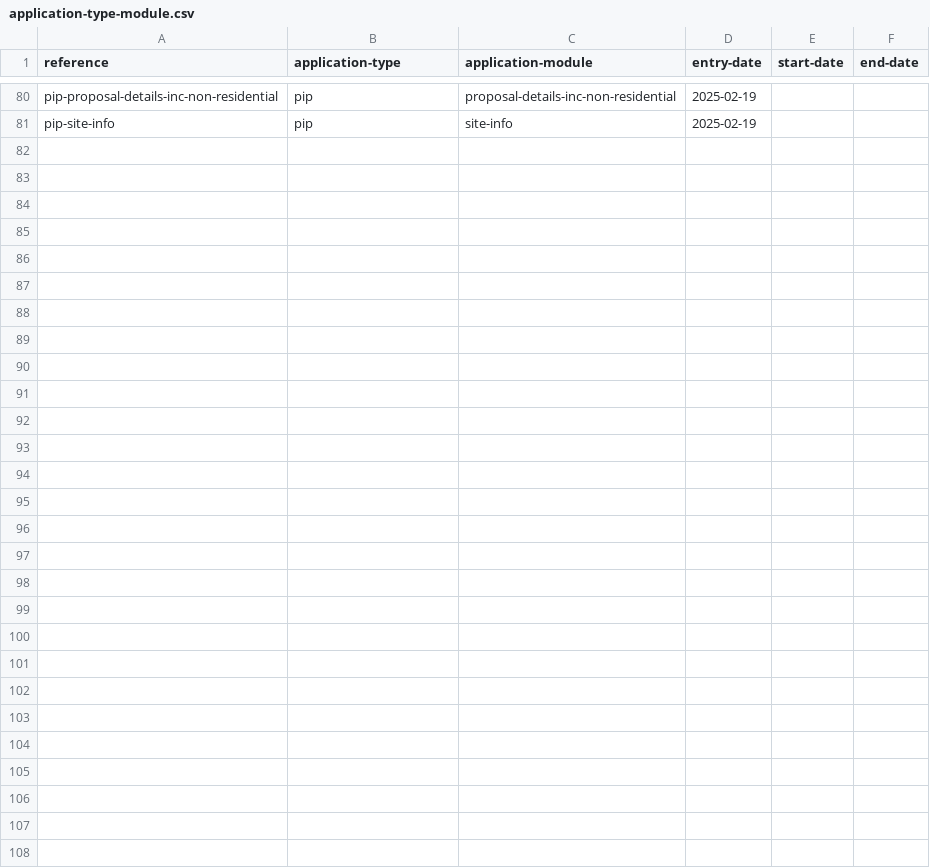
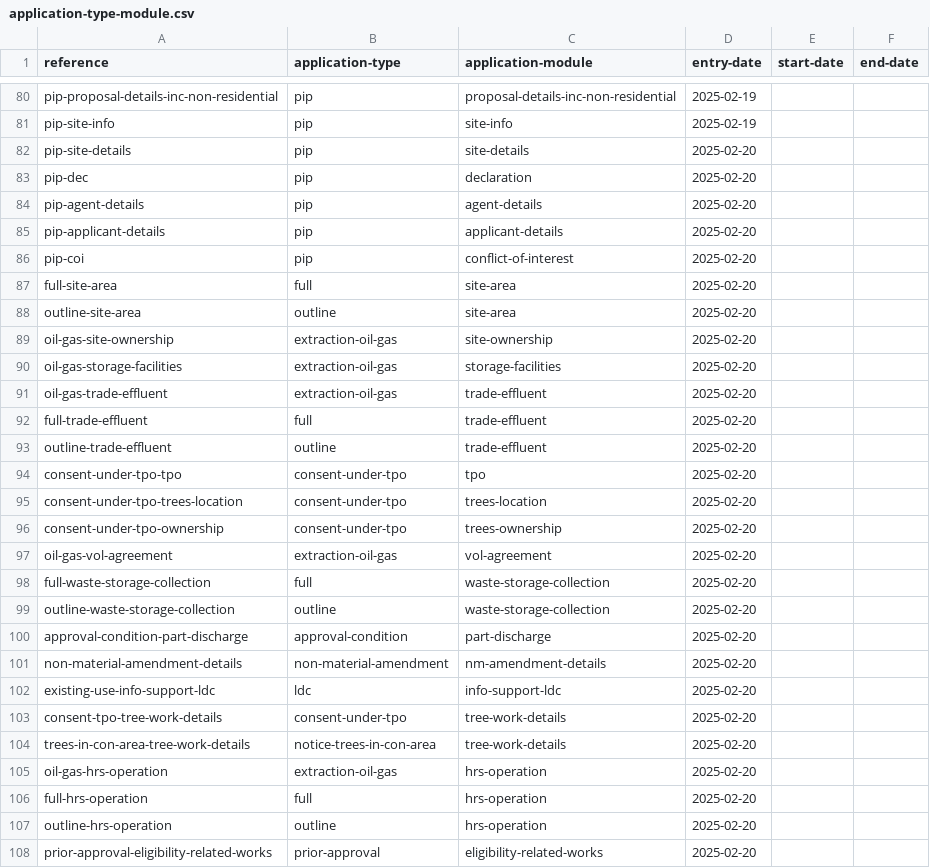
Before and after one commit to digital-land/planning-application-data-specification, a CSV file: data/application-type-module.csv, drawn as a sheet; only a part is shown, gaps mark what is left out.

Commit message:
more module - application type joins

```diff
--- a/data/application-type-module.csv
+++ b/data/application-type-module.csv
@@ -81 +81,28 @@ pip-proposal-details-inc-non-residential,pip,proposal-details-inc-non-residentia
 pip-site-info,pip,site-info,2025-02-19,,
+pip-site-details,pip,site-details,2025-02-20,,
+pip-dec,pip,declaration,2025-02-20,,
+pip-agent-details,pip,agent-details,2025-02-20,,
+pip-applicant-details,pip,applicant-details,2025-02-20,,
+pip-coi,pip,conflict-of-interest,2025-02-20,,
+full-site-area,full,site-area,2025-02-20,,
+outline-site-area,outline,site-area,2025-02-20,,
+oil-gas-site-ownership,extraction-oil-gas,site-ownership,2025-02-20,,
+oil-gas-storage-facilities,extraction-oil-gas,storage-facilities,2025-02-20,,
+oil-gas-trade-effluent,extraction-oil-gas,trade-effluent,2025-02-20,,
+full-trade-effluent,full,trade-effluent,2025-02-20,,
+outline-trade-effluent,outline,trade-effluent,2025-02-20,,
+consent-under-tpo-tpo,consent-under-tpo,tpo,2025-02-20,,
+consent-under-tpo-trees-location,consent-under-tpo,trees-location,2025-02-20,,
+consent-under-tpo-ownership,consent-under-tpo,trees-ownership,2025-02-20,,
+oil-gas-vol-agreement,extraction-oil-gas,vol-agreement,2025-02-20,,
+full-waste-storage-collection,full,waste-storage-collection,2025-02-20,,
+outline-waste-storage-collection,outline,waste-storage-collection,2025-02-20,,
+approval-condition-part-discharge,approval-condition,part-discharge,2025-02-20,,
+non-material-amendment-details,non-material-amendment,nm-amendment-details,2025-02-20,,
+existing-use-info-support-ldc,ldc,info-support-ldc,2025-02-20,,
+consent-tpo-tree-work-details,consent-under-tpo,tree-work-details,2025-02-20,,
+trees-in-con-area-tree-work-details,notice-trees-in-con-area,tree-work-details,2025-02-20,,
+oil-gas-hrs-operation,extraction-oil-gas,hrs-operation,2025-02-20,,
+full-hrs-operation,full,hrs-operation,2025-02-20,,
+outline-hrs-operation,outline,hrs-operation,2025-02-20,,
+prior-approval-eligibility-related-works,prior-approval,eligibility-related-works,2025-02-20,,
```
Also changed, not shown: data/planning-application-module.csv.
